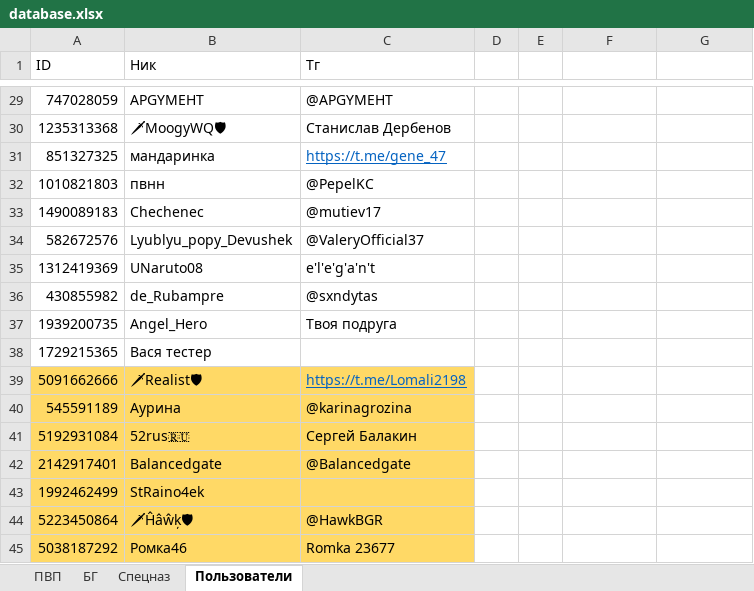
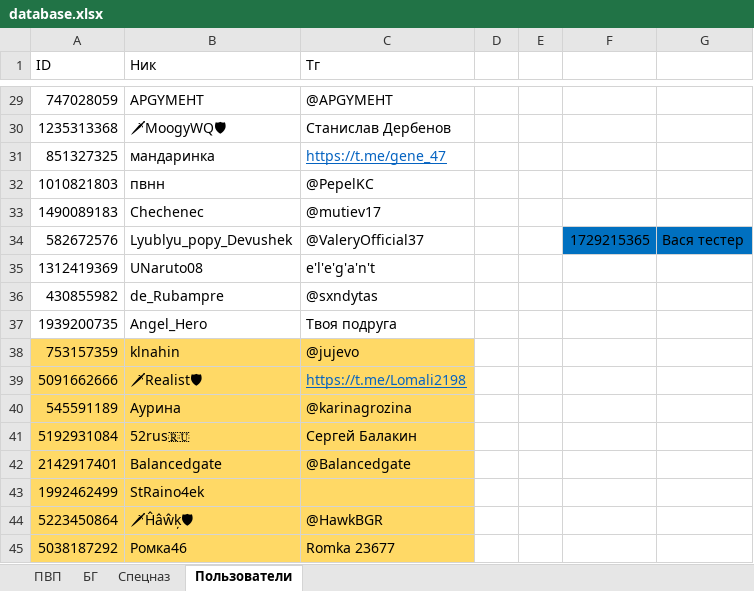
Before and after one commit to 3APA3A-3AHO3A/bot_tg, an Excel workbook: Database/database.xlsx, sheet Пользователи, drawn as a sheet; only a part is shown, gaps mark what is left out; values as stored, in another font and other column widths than the file's, no borders; removed rows and columns are numbered as before the commit, all else as after; the diff names each change by its address in the sheet, - before the commit and + after, or states it on an @@ line.

Commit message:
upload8

```diff
--- a/Database/database.xlsx (sheet Пользователи)
+++ b/Database/database.xlsx (sheet Пользователи)
-F34: (empty)
+F34: 1729215365
-F34:G34 fill: none
+F34:G34 fill: #0070C0
-G34: (empty)
+G34: Вася тестер
-row 38: 1729215365 | Вася тестер
+row 38: 753157359 | klnahin | @jujevo
```
